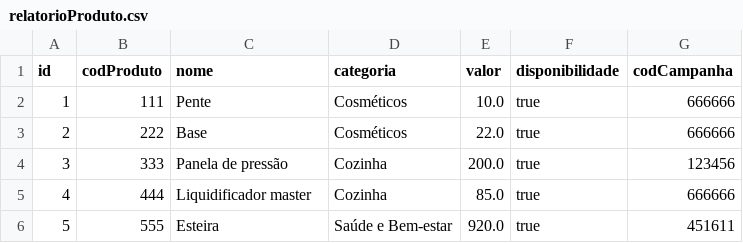
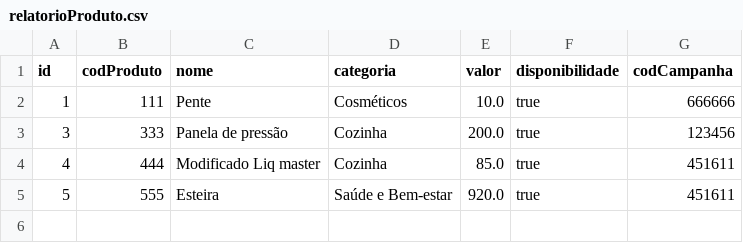
Before and after one commit to LucasGTeixeira/MakeItEasy, a CSV file: relatorioProduto.csv, drawn as a sheet.

```diff
--- a/relatorioProduto.csv
+++ b/relatorioProduto.csv
@@ -2,5 +2,4 @@ id, codProduto, nome, categoria, valor, disponibilidade, codCampanha
 1, 111, Pente, Cosméticos, 10.0, true, 666666
-2, 222, Base, Cosméticos, 22.0, true, 666666
 3, 333, Panela de pressão, Cozinha, 200.0, true, 123456
-4, 444, Liquidificador master, Cozinha, 85.0, true, 666666
+4, 444, Modificado Liq master, Cozinha, 85.0, true, 451611
 5, 555, Esteira, Saúde e Bem-estar, 920.0, true, 451611
```
Also changed, not shown: relatorioCampanhas.csv, relatorioClientes.csv, 4 other files.
